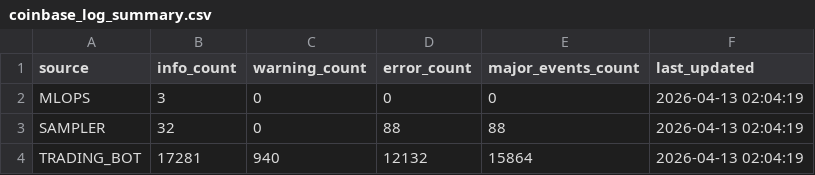
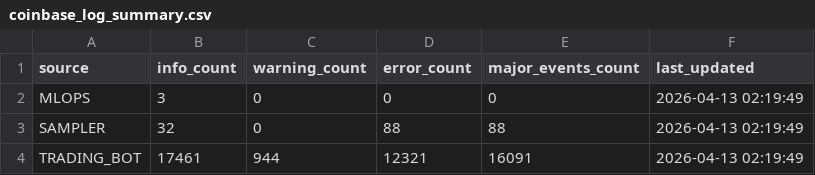
Before and after one commit to stefanbund/stadium-public-data, a CSV file: coinbase_log_summary.csv, drawn as a sheet.

Commit message:
Automated Coinbase Log Intelligence Deployment: 2026-04-13 02:19:50

```diff
--- a/coinbase_log_summary.csv
+++ b/coinbase_log_summary.csv
@@ -1,4 +1,4 @@
 source,info_count,warning_count,error_count,major_events_count,last_updated
-MLOPS,3,0,0,0,2026-04-13 02:04:19
-SAMPLER,32,0,88,88,2026-04-13 02:04:19
-TRADING_BOT,17281,940,12132,15864,2026-04-13 02:04:19
+MLOPS,3,0,0,0,2026-04-13 02:19:49
+SAMPLER,32,0,88,88,2026-04-13 02:19:49
+TRADING_BOT,17461,944,12321,16091,2026-04-13 02:19:49
```
Also changed, not shown: symbol_error_summary.csv, 3 other files.
